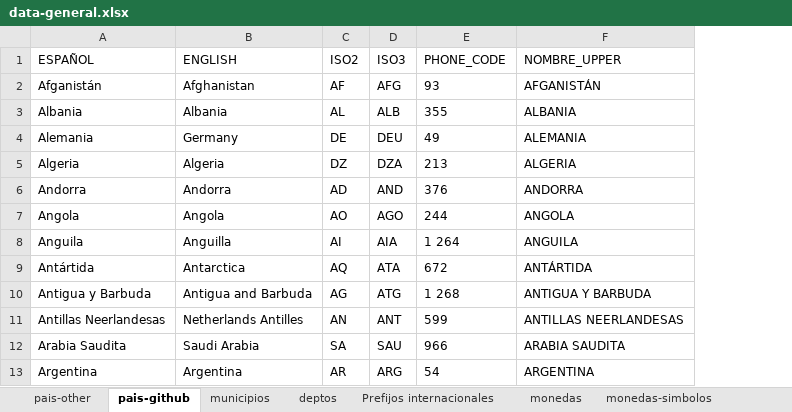
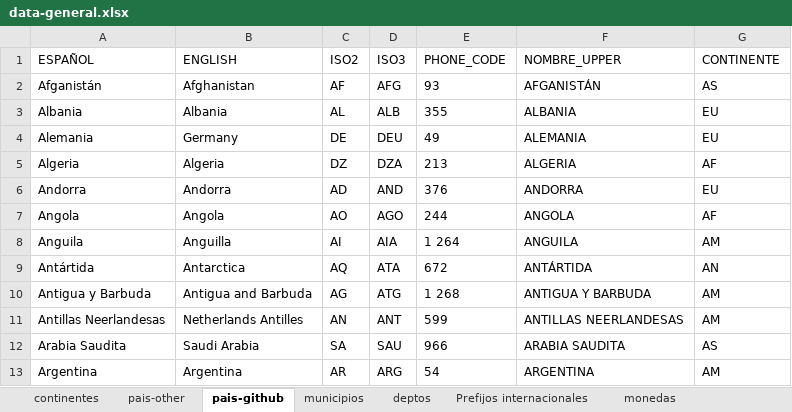
Before and after one commit to E11EVENN/inroute-db, an Excel workbook: Data/data-general.xlsx, sheet pais-github, drawn as a sheet; only a part is shown; values as stored, in another font and other column widths than the file's, no borders; table styles not drawn; the diff names each change by its address in the sheet, - before the commit and + after, or states it on an @@ line.

Commit message:
add continente y relaciones con la moneda y el pais

```diff
--- a/Data/data-general.xlsx (sheet pais-github)
+++ b/Data/data-general.xlsx (sheet pais-github)
+sheet tab: continentes
+column G (CONTINENTE), rows 2-13: AS | EU | EU | AF | EU | AF | AM | AN | AM | AM | AS | AM
```
Also changed, not shown: 10 other files.
